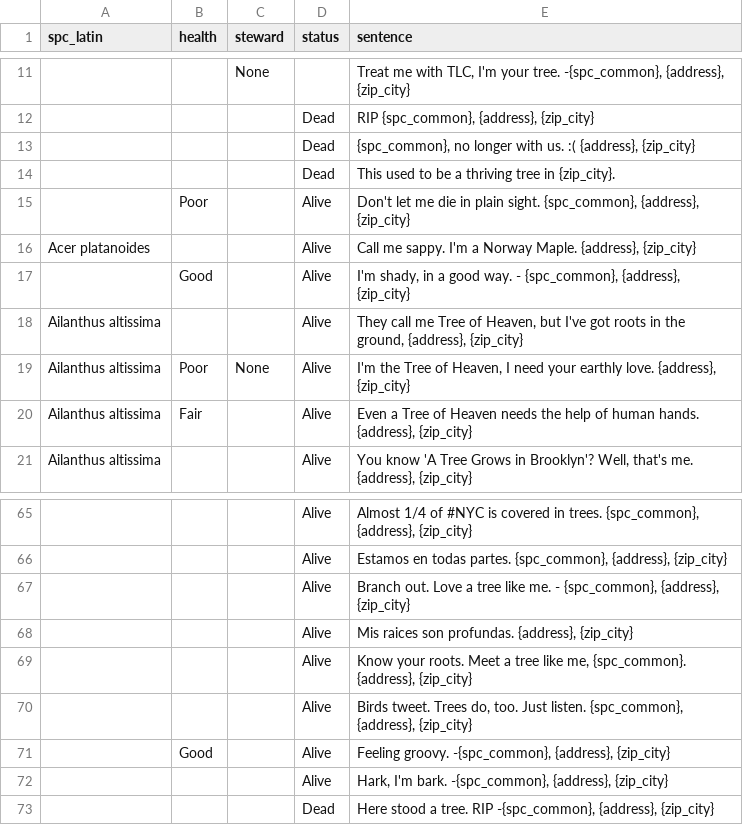
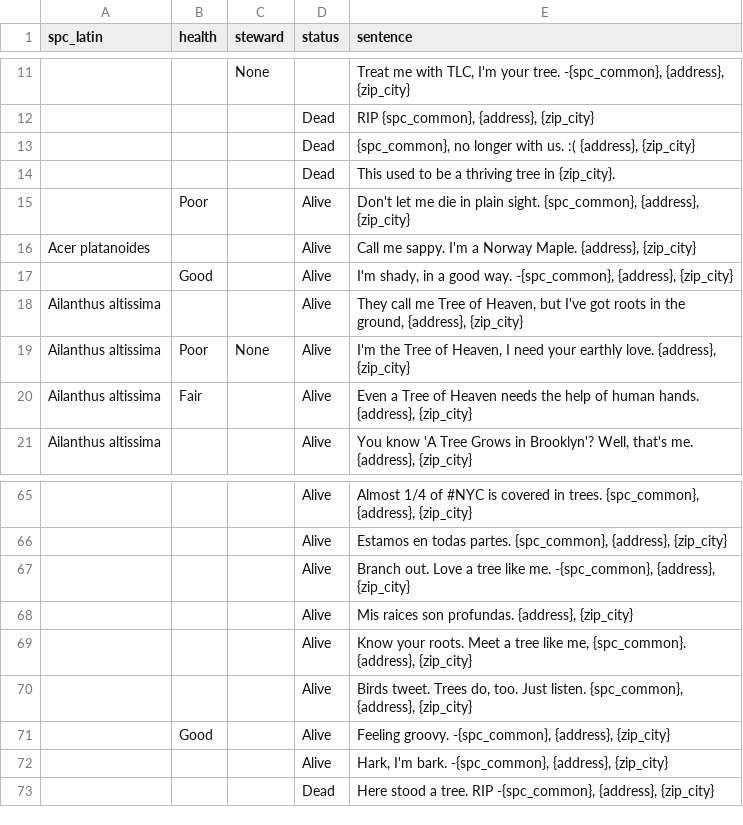
Before and after one commit to grvsmth/everytreebot, a CSV file: everylot/data/EveryTreeNYC_Phrases.csv, drawn as a sheet; only a part is shown, gaps mark what is left out; the diff covers the shown part only; the diff names each change by its address in the sheet, - before the commit and + after, or states it on an @@ line.

```diff
--- a/everylot/data/EveryTreeNYC_Phrases.csv
+++ b/everylot/data/EveryTreeNYC_Phrases.csv
-E17 (sentence): …good way. - {spc_common}, {address}, {zip_city}
+E17 (sentence): …good way. -{spc_common}, {address}, {zip_city}
-E67 (sentence): …like me. - {spc_common}, {address}, {zip_city}
+E67 (sentence): …like me. -{spc_common}, {address}, {zip_city}
```
Also changed, not shown: 12 edited cells elsewhere in this file.
